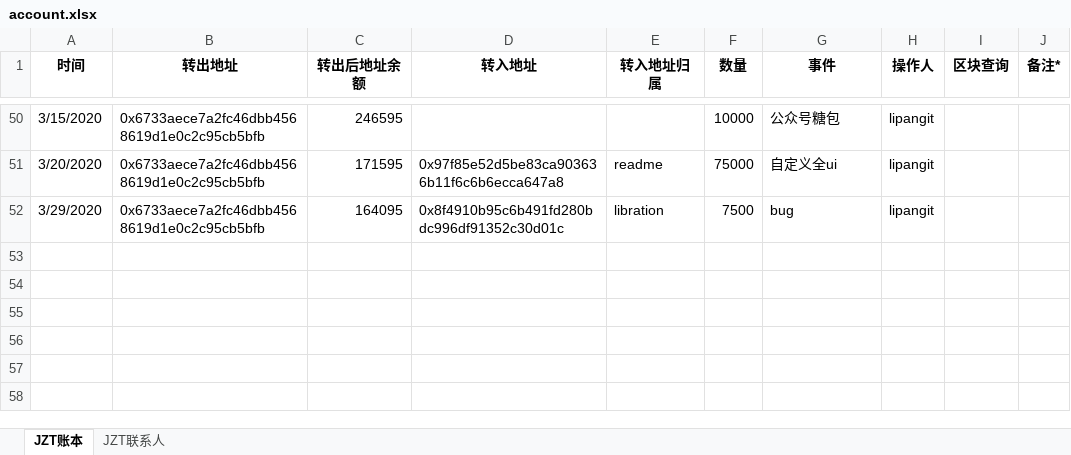
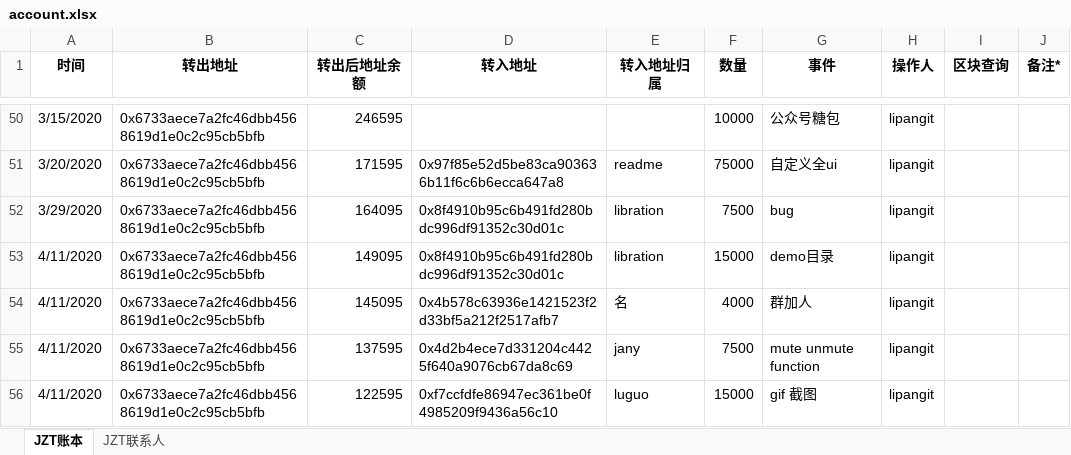
Before and after one commit to Jzvd/JZToken, an Excel workbook: account.xlsx, sheet JZT账本, drawn as a sheet; only a part is shown, gaps mark what is left out; values as stored, in another font and other column widths than the file's, no borders; the diff names each change by its address in the sheet, - before the commit and + after, or states it on an @@ line.

Commit message:
do sth

```diff
--- a/account.xlsx (sheet JZT账本)
+++ b/account.xlsx (sheet JZT账本)
+row 53: 4/11/2020 | 0x6733aece7a2fc46dbb4568619d1e0c2c95cb5bfb | 149095 | 0x8f4910b95c6b491fd280bdc996df91352c30d01c | libration | 15000 | demo目录 | lipangit
+row 54: 4/11/2020 | 0x6733aece7a2fc46dbb4568619d1e0c2c95cb5bfb | 145095 | 0x4b578c63936e1421523f2d33bf5a212f2517afb7 | 名 | 4000 | 群加人 | lipangit
+row 55: 4/11/2020 | 0x6733aece7a2fc46dbb4568619d1e0c2c95cb5bfb | 137595 | 0x4d2b4ece7d331204c4425f640a9076cb67da8c69 | jany | 7500 | mute unmute function | lipangit
+row 56: 4/11/2020 | 0x6733aece7a2fc46dbb4568619d1e0c2c95cb5bfb | 122595 | 0xf7ccfdfe86947ec361be0f4985209f9436a56c10 | luguo | 15000 | gif 截图 | lipangit
```
